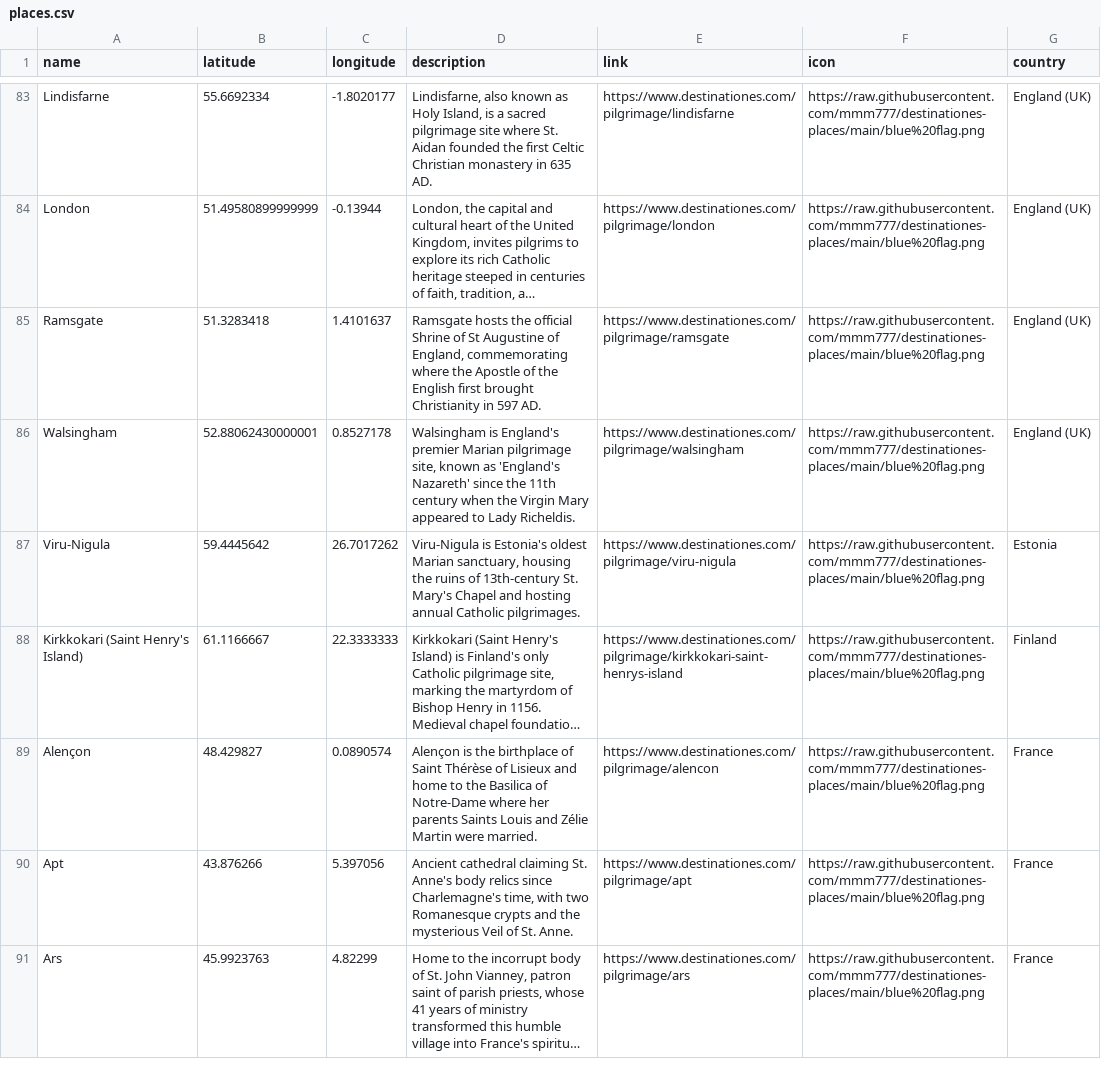
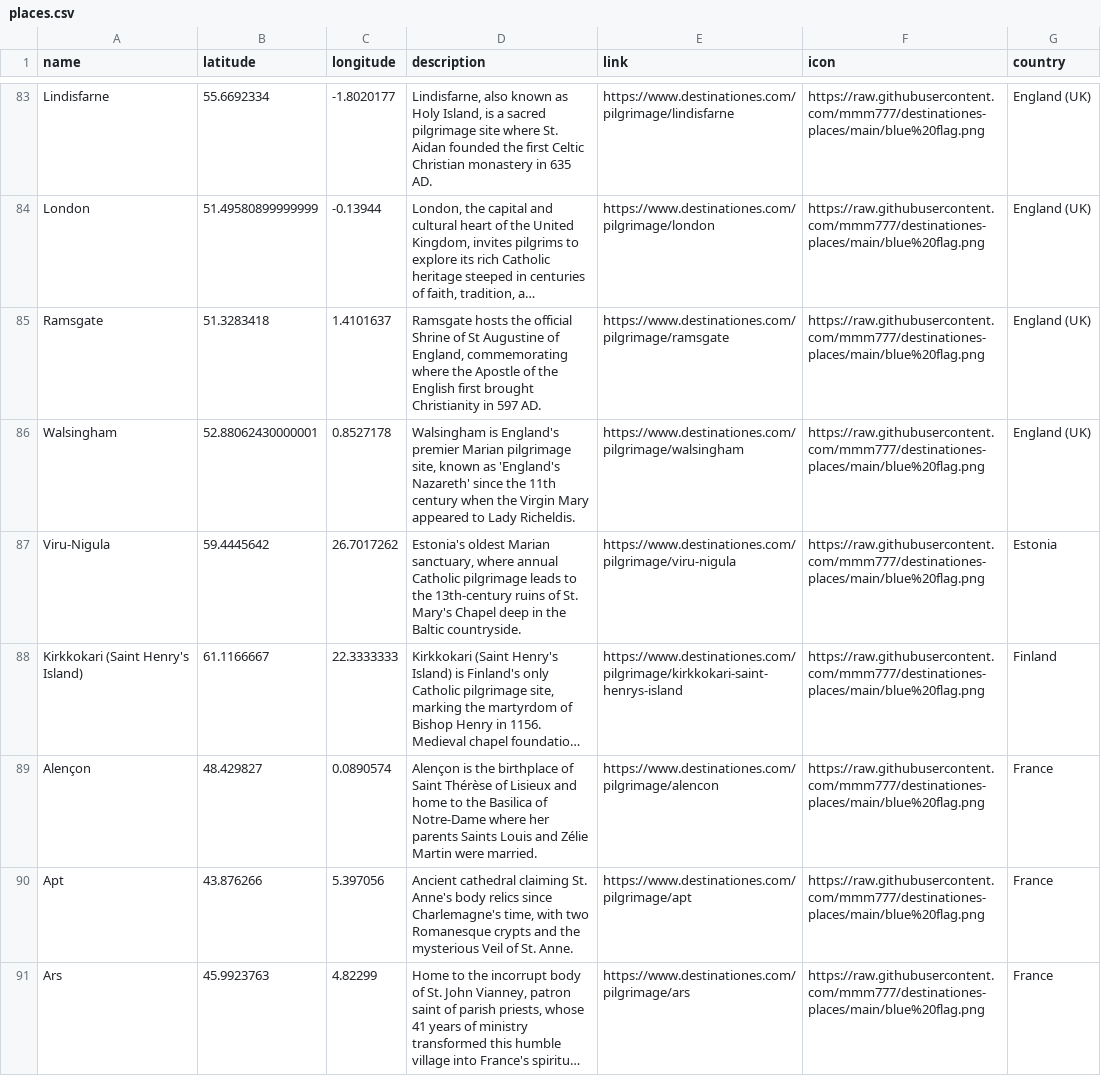
Before and after one commit to mmm777/destinationes-places, a CSV file: places.csv, drawn as a sheet; only a part is shown, gaps mark what is left out; long unchanged cells end in …; the diff names each change by its address in the sheet, - before the commit and + after, or states it on an @@ line.

Commit message:
Update places.csv (392 places)

```diff
--- a/places.csv
+++ b/places.csv
-D87 (description): Viru-Nigula is Estonia's oldest Marian sanctuary, housing the ruins of 13th-century St. Mary's Chapel and hosting annual Catholic pilgrimages.
+D87 (description): Estonia's oldest Marian sanctuary, where annual Catholic pilgrimage leads to the 13th-century ruins of St. Mary's Chapel deep in the Baltic countryside.
```
